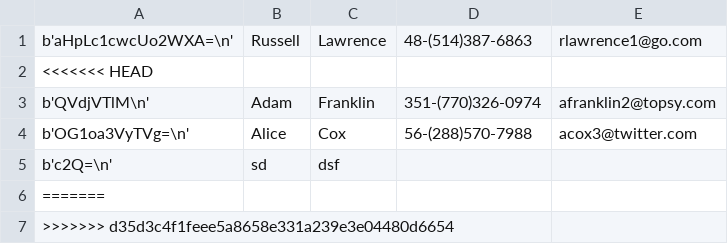
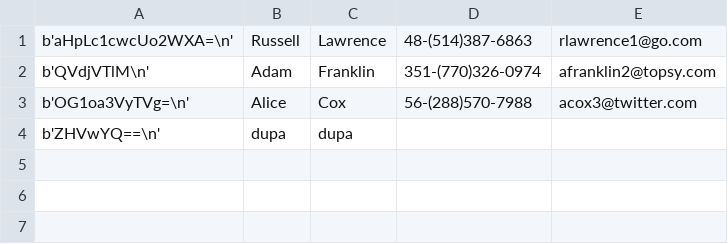
Before and after one commit to tokarskadiana/codecool-ccms, a CSV file: data_base/employe1.csv, drawn as a sheet.

Commit message:
Add employe pretty view

```diff
--- a/data_base/employe1.csv
+++ b/data_base/employe1.csv
@@ -1,7 +1,4 @@
 b'aHpLc1cwcUo2WXA=\n',Russell,Lawrence,48-(514)387-6863,rlawrence1@go.com
-<<<<<<< HEAD
 b'QVdjVTlM\n',Adam,Franklin,351-(770)326-0974,afranklin2@topsy.com
 b'OG1oa3VyTVg=\n',Alice,Cox,56-(288)570-7988,acox3@twitter.com
-b'c2Q=\n',sd,dsf,,
-=======
->>>>>>> d35d3c4f1feee5a8658e331a239e3e04480d6654
+b'ZHVwYQ==\n',dupa,dupa,,
```
Also changed, not shown: 7 other files.
